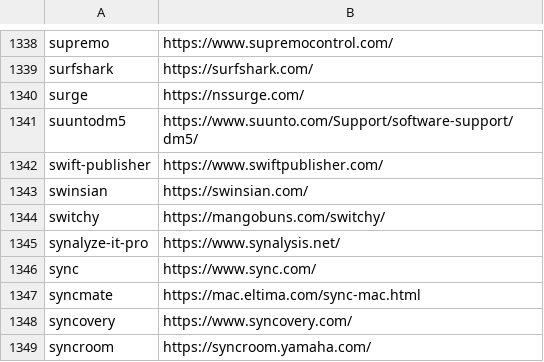
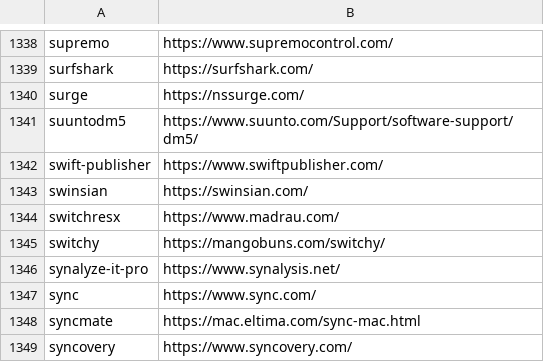
Before and after one commit to tinhkyaw/tinhkyaw, a CSV file: lists/casks_p.csv, drawn as a sheet; only a part is shown, gaps mark what is left out; the shorter side is filled out with more unchanged rows; the diff names each change by its address in the sheet, - before the commit and + after, or states it on an @@ line.

```diff
--- a/lists/casks_p.csv
+++ b/lists/casks_p.csv
+row 1344: switchresx | https://www.madrau.com/
```
Also changed, not shown: 1 other file.
